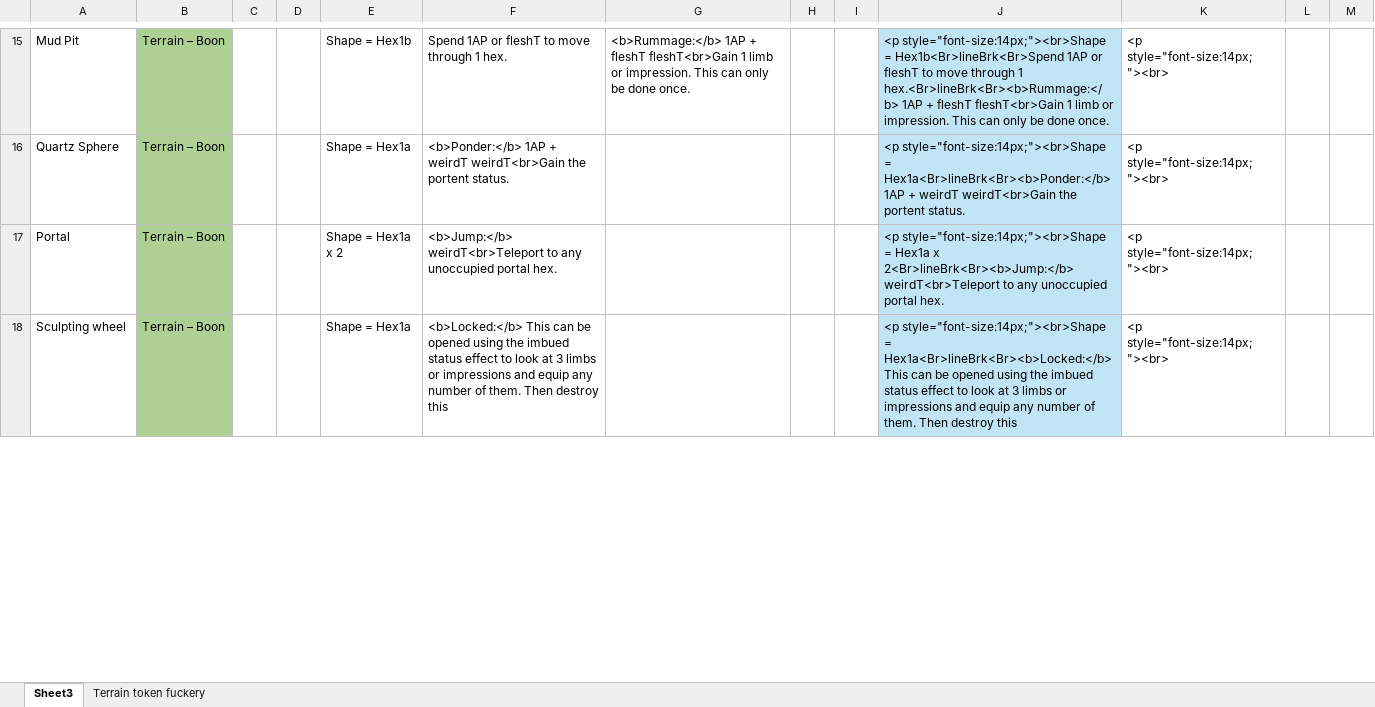
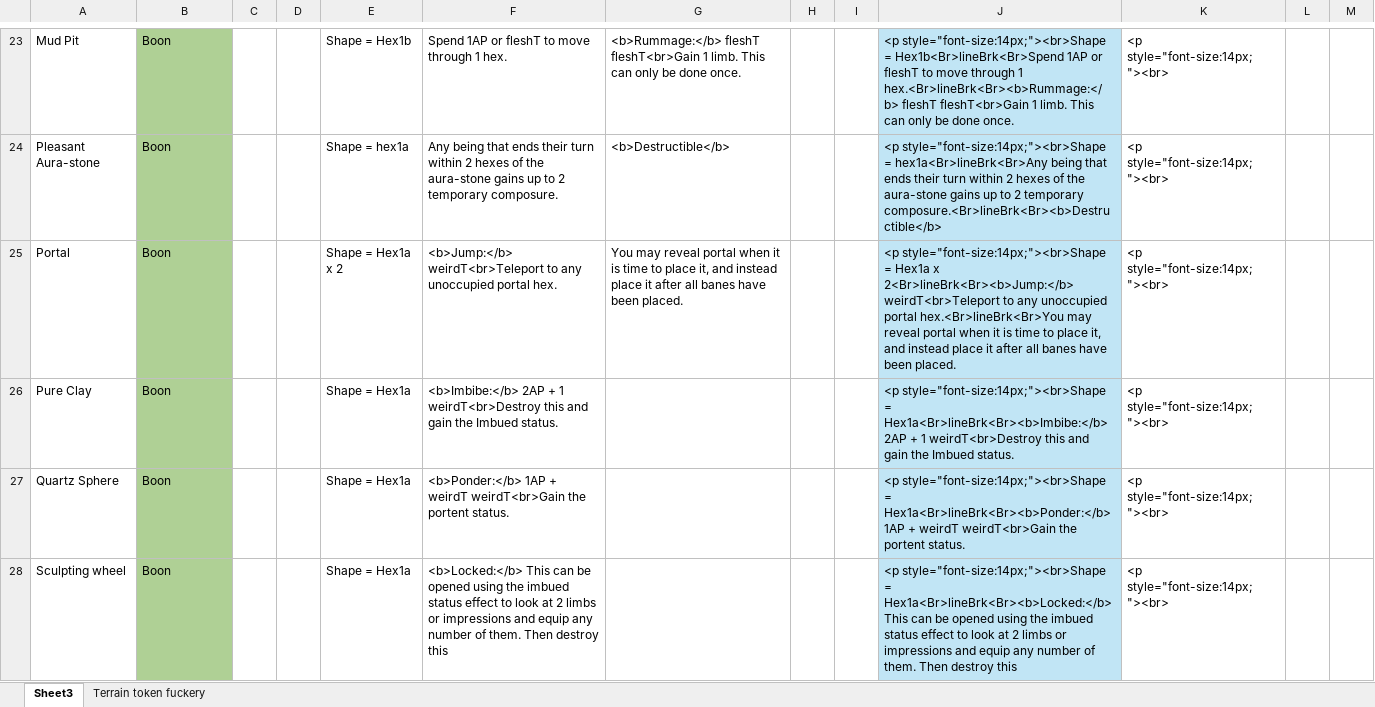
Before and after one commit to EldritchChicken/Sculpt, an Excel workbook: Terrain.xlsx, sheet Sheet3, drawn as a sheet; only a part is shown, gaps mark what is left out; values as stored, in another font and other column widths than the file's, no borders; conditional formats and table styles not drawn; removed rows and columns are numbered as before the commit, all else as after; the diff covers the shown part only; the diff names each change by its address in the sheet, - before the commit and + after, or states it on an @@ line.

Commit message:
terrain tidyup
more work to be done but this is printable

```diff
--- a/Terrain.xlsx (sheet Sheet3)
+++ b/Terrain.xlsx (sheet Sheet3)
-B23: Terrain – Boon
+B23: Boon
-G23: <b>Rummage:</b> 1AP + fleshT fleshT<br>Gain 1 limb or impression. This can…
+G23: <b>Rummage:</b> fleshT fleshT<br>Gain 1 limb. This can…
-J23: …1 hex.<Br>lineBrk<Br><b>Rummage:</b> 1AP + fleshT fleshT<br>Gain 1 limb or impression. This can…
+J23: …1 hex.<Br>lineBrk<Br><b>Rummage:</b> fleshT fleshT<br>Gain 1 limb. This can…
+row 24: Pleasant Aura-stone | Boon |  |  | Shape = hex1a | Any being that ends their turn within 2 hexes of the aura-stone gains up to 2 temporary composure. | <b>Destructible</b> |  |  | <p style="font-size:14px;"><br>Shape = hex1a<Br>lineBrk<Br>Any being that ends their turn within 2 hexes of the aura-stone gains up to 2 temporary composure.<Br>lineBrk<Br><b>Destructible</b> | <p style="font-size:14px;"><br>
+row 25: Portal | Boon |  |  | Shape = Hex1a x 2 | <b>Jump:</b> weirdT<br>Teleport to any unoccupied portal hex. | You may reveal portal when it is time to place it, and instead place it after all banes have been placed. |  |  | <p style="font-size:14px;"><br>Shape = Hex1a x 2<Br>lineBrk<Br><b>Jump:</b> weirdT<br>Teleport to any unoccupied portal hex.<Br>lineBrk<Br>You may reveal portal when it is time to place it, and instead place it after all banes have been placed. | <p style="font-size:14px;"><br>
+row 26: Pure Clay | Boon |  |  | Shape = Hex1a | <b>Imbibe:</b> 2AP + 1 weirdT<br>Destroy this and gain the Imbued status. |  |  |  | <p style="font-size:14px;"><br>Shape = Hex1a<Br>lineBrk<Br><b>Imbibe:</b> 2AP + 1 weirdT<br>Destroy this and gain the Imbued status. | <p style="font-size:14px;"><br>
-B27: Terrain – Boon
+B27: Boon
-row 17: Portal | Terrain – Boon |  |  | Shape = Hex1a x 2 | <b>Jump:</b> weirdT<br>Teleport to any unoccupied portal hex. |  |  |  | <p style="font-size:14px;"><br>Shape = Hex1a x 2<Br>lineBrk<Br><b>Jump:</b> weirdT<br>Teleport to any unoccupied portal hex. | <p style="font-size:14px;"><br>
-B28: Terrain – Boon
+B28: Boon
-F28: …look at 3 limbs or…
+F28: …look at 2 limbs or…
-J28: …look at 3 limbs or…
+J28: …look at 2 limbs or…
```
Also changed, not shown: 21 added rows, 24 removed rows, 16 edited cells and cell formats elsewhere in this sheet, formulas that keep their value, 8 other files.
